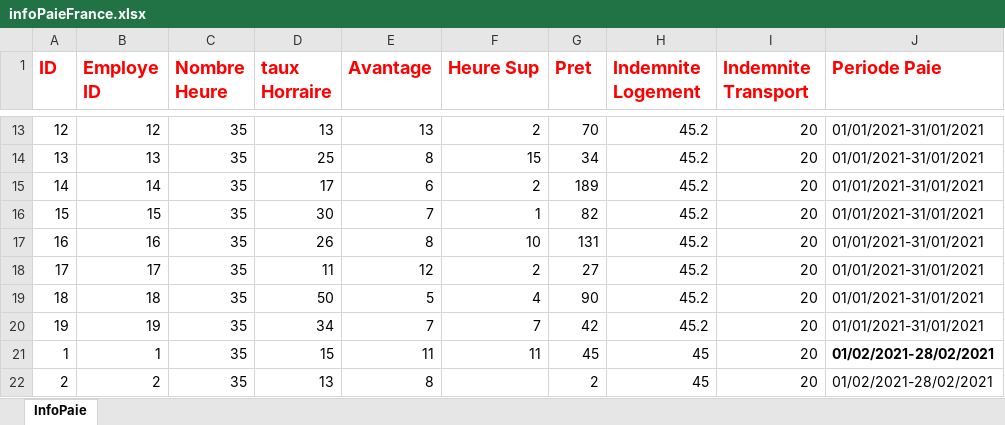
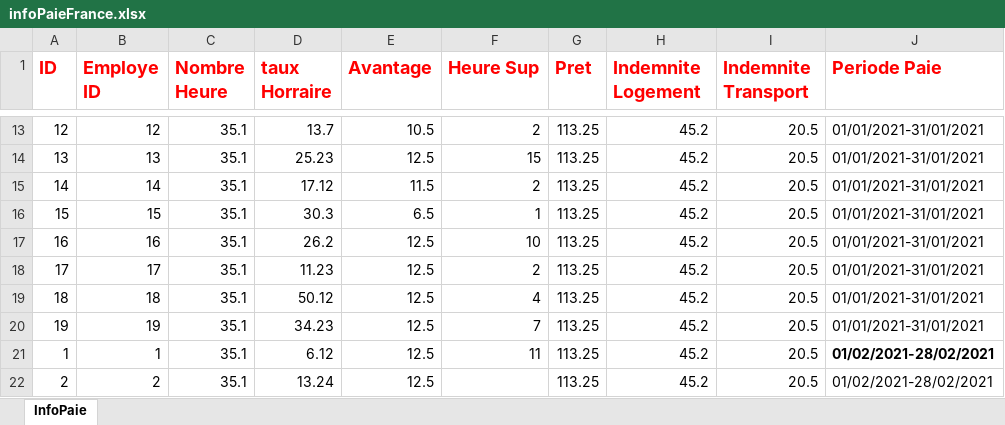
Before and after one commit to AbdouAzizDIOUF/projetDintegrationGlobalHumanRessource, an Excel workbook: src/main/resources/datasources/france/infoPaieFrance.xlsx, sheet InfoPaie, drawn as a sheet; only a part is shown, gaps mark what is left out; values as stored, in another font and other column widths than the file's, no borders; the diff covers the shown part only; the diff names each change by its address in the sheet, - before the commit and + after, or states it on an @@ line.

```diff
--- a/src/main/resources/datasources/france/infoPaieFrance.xlsx (sheet InfoPaie)
+++ b/src/main/resources/datasources/france/infoPaieFrance.xlsx (sheet InfoPaie)
-C13:C22 (Nombre Heure): 35
+C13:C22 (Nombre Heure): 35.1
-D13 (taux Horraire): 13
+D13 (taux Horraire): 13.7
-E13 (Avantage): 13
+E13 (Avantage): 10.5
-G13 (Pret): 70
+G13 (Pret): 113.25
-I13:I22 (Indemnite Transport): 20
+I13:I22 (Indemnite Transport): 20.5
-D14 (taux Horraire): 25
+D14 (taux Horraire): 25.23
-E14 (Avantage): 8
+E14 (Avantage): 12.5
-G14 (Pret): 34
+G14 (Pret): 113.25
-D15 (taux Horraire): 17
+D15 (taux Horraire): 17.12
-E15 (Avantage): 6
+E15 (Avantage): 11.5
-G15 (Pret): 189
+G15 (Pret): 113.25
-D16 (taux Horraire): 30
+D16 (taux Horraire): 30.3
-E16 (Avantage): 7
+E16 (Avantage): 6.5
-G16 (Pret): 82
+G16 (Pret): 113.25
-D17 (taux Horraire): 26
+D17 (taux Horraire): 26.2
-E17 (Avantage): 8
+E17 (Avantage): 12.5
-G17 (Pret): 131
+G17 (Pret): 113.25
-D18 (taux Horraire): 11
+D18 (taux Horraire): 11.23
-E18 (Avantage): 12
+E18 (Avantage): 12.5
-G18 (Pret): 27
+G18 (Pret): 113.25
-D19 (taux Horraire): 50
+D19 (taux Horraire): 50.12
-E19 (Avantage): 5
+E19 (Avantage): 12.5
-G19 (Pret): 90
+G19 (Pret): 113.25
-D20 (taux Horraire): 34
+D20 (taux Horraire): 34.23
-E20 (Avantage): 7
+E20 (Avantage): 12.5
-G20 (Pret): 42
+G20 (Pret): 113.25
-D21 (taux Horraire): 15
+D21 (taux Horraire): 6.12
-E21 (Avantage): 11
+E21 (Avantage): 12.5
-G21 (Pret): 45
+G21 (Pret): 113.25
-H21:H22 (Indemnite Logement): 45
+H21:H22 (Indemnite Logement): 45.2
-D22 (taux Horraire): 13
+D22 (taux Horraire): 13.24
-E22 (Avantage): 8
+E22 (Avantage): 12.5
-G22 (Pret): 2
+G22 (Pret): 113.25
```
Also changed, not shown: 295 edited cells elsewhere in this sheet, src/main/resources/datasources/angleterre/infoPaieAngleterre.xlsx.
